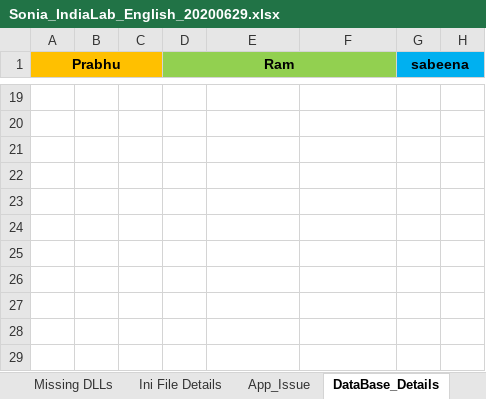
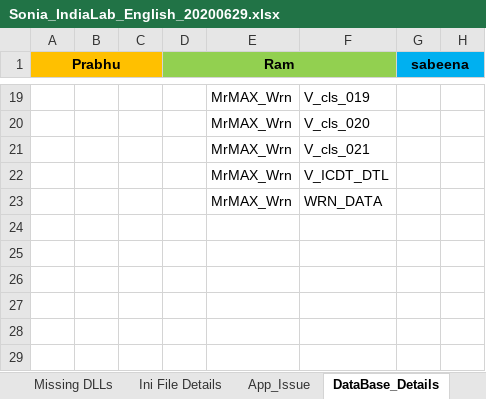
Before and after one commit to tcbalaji/DailyTracker, an Excel workbook: Sonia_IndiaLab_English_20200629.xlsx, sheet DataBase_Details, drawn as a sheet; only a part is shown, gaps mark what is left out; values as stored, in another font and other column widths than the file's, no borders; the diff covers the shown part only; the diff names each change by its address in the sheet, - before the commit and + after, or states it on an @@ line.

Commit message:
Add files via upload

```diff
--- a/Sonia_IndiaLab_English_20200629.xlsx (sheet DataBase_Details)
+++ b/Sonia_IndiaLab_English_20200629.xlsx (sheet DataBase_Details)
-E19:E23: (empty)
+E19:E23: MrMAX_Wrn
-F19: (empty)
+F19: V_cls_019
-F20: (empty)
+F20: V_cls_020
-F21: (empty)
+F21: V_cls_021
-F22: (empty)
+F22: V_ICDT_DTL
-F23: (empty)
+F23: WRN_DATA
```
Also changed, not shown: 15 added rows, 15 removed rows and 2 edited cells elsewhere in this sheet, sheet Ini File Details.
